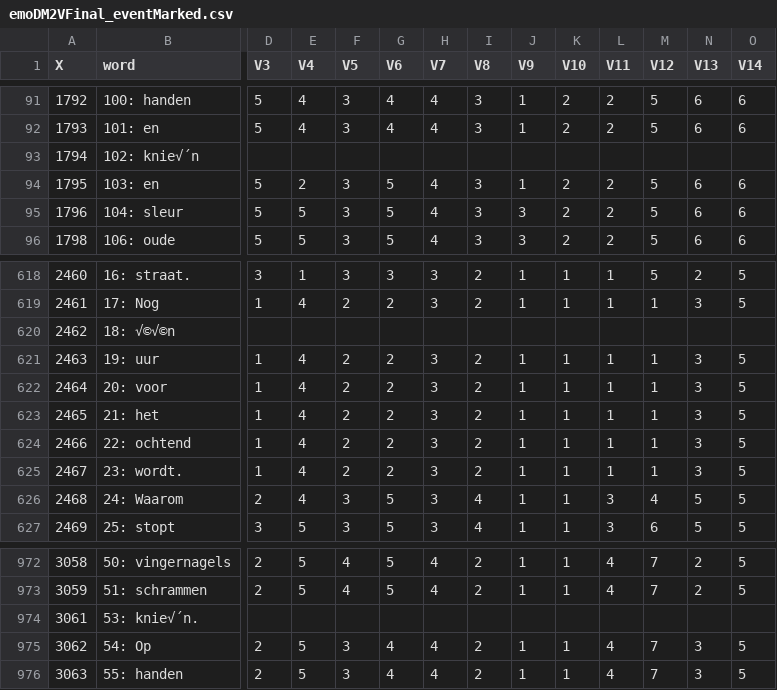
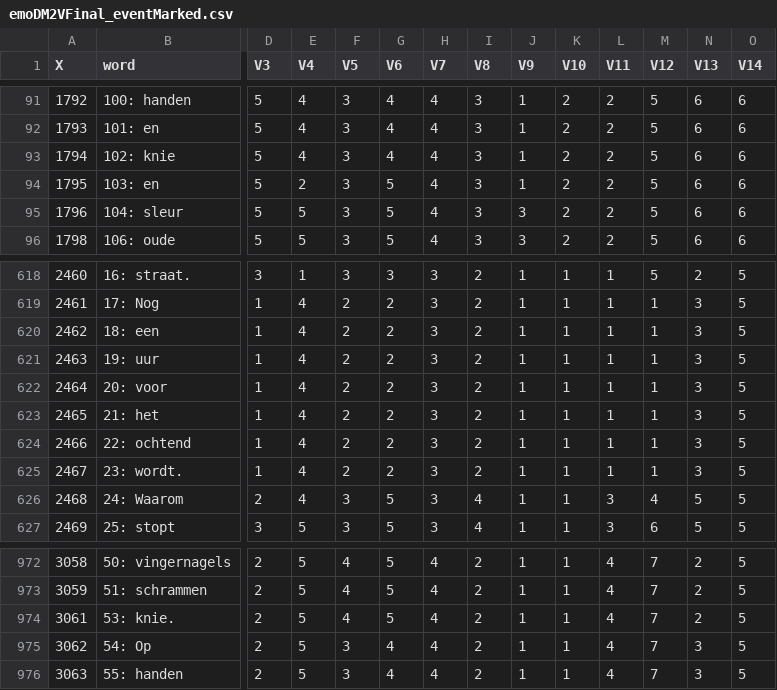
Before and after one commit to itsyuchao/RStudio, a CSV file: thesis/emoDM2VFinal_eventMarked.csv, drawn as a sheet; only a part is shown, gaps mark what is left out; the diff covers the shown part only; the diff names each change by its address in the sheet, - before the commit and + after, or states it on an @@ line.

```diff
--- a/thesis/emoDM2VFinal_eventMarked.csv
+++ b/thesis/emoDM2VFinal_eventMarked.csv
-B93 (word): 102: knie√´n
+B93 (word): 102: knie
-D93 (V3): (empty)
+D93 (V3): 5
-E93 (V4): (empty)
+E93 (V4): 4
-F93 (V5): (empty)
+F93 (V5): 3
-G93 (V6): (empty)
+G93 (V6): 4
-H93 (V7): (empty)
+H93 (V7): 4
-I93 (V8): (empty)
+I93 (V8): 3
-J93 (V9): (empty)
+J93 (V9): 1
-K93 (V10): (empty)
+K93 (V10): 2
-L93 (V11): (empty)
+L93 (V11): 2
-M93 (V12): (empty)
+M93 (V12): 5
-N93 (V13): (empty)
+N93 (V13): 6
-O93 (V14): (empty)
+O93 (V14): 6
-B620 (word): 18: √©√©n
+B620 (word): 18: een
-D620 (V3): (empty)
+D620 (V3): 1
-E620 (V4): (empty)
+E620 (V4): 4
-F620 (V5): (empty)
+F620 (V5): 2
-G620 (V6): (empty)
+G620 (V6): 2
-H620 (V7): (empty)
+H620 (V7): 3
-I620 (V8): (empty)
+I620 (V8): 2
-J620 (V9): (empty)
+J620 (V9): 1
-K620 (V10): (empty)
+K620 (V10): 1
-L620 (V11): (empty)
+L620 (V11): 1
-M620 (V12): (empty)
+M620 (V12): 1
-N620 (V13): (empty)
+N620 (V13): 3
-O620 (V14): (empty)
+O620 (V14): 5
-B974 (word): 53: knie√´n.
+B974 (word): 53: knie.
-D974 (V3): (empty)
+D974 (V3): 2
-E974 (V4): (empty)
+E974 (V4): 5
-F974 (V5): (empty)
+F974 (V5): 4
-G974 (V6): (empty)
+G974 (V6): 5
-H974 (V7): (empty)
+H974 (V7): 4
-I974 (V8): (empty)
+I974 (V8): 2
-J974 (V9): (empty)
+J974 (V9): 1
-K974 (V10): (empty)
+K974 (V10): 1
-L974 (V11): (empty)
+L974 (V11): 4
-M974 (V12): (empty)
+M974 (V12): 7
-N974 (V13): (empty)
+N974 (V13): 2
-O974 (V14): (empty)
+O974 (V14): 5
```
Also changed, not shown: 54 edited cells elsewhere in this file, Verhalen_Emotional+Arousal_October+1%2C+2019_13.27.csv, Verhalen_Literariness_October+1%2C+2019_13.28.csv, 14 other files.
